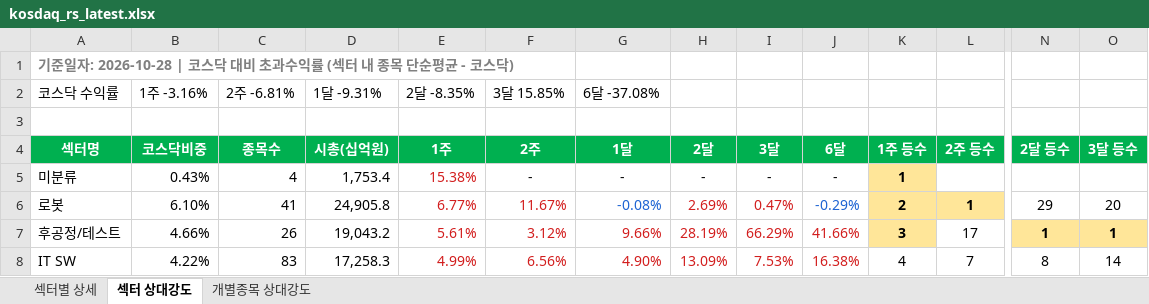
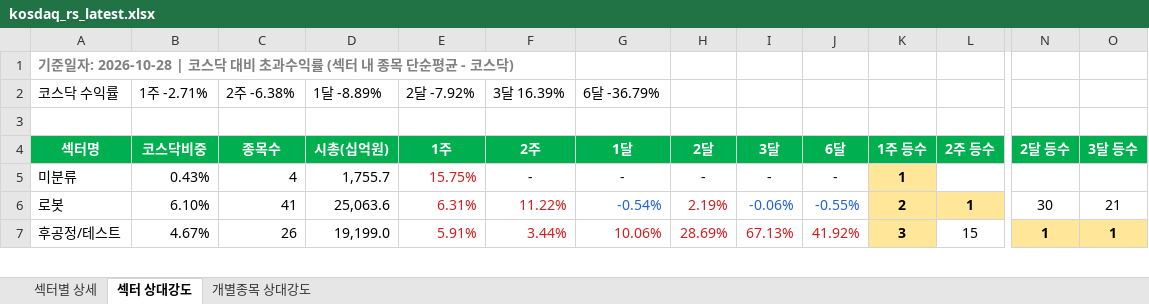
Before and after one commit to Min-guk123/Min-guk, an Excel workbook: docs/downloads/kosdaq_rs_latest.xlsx, sheet 섹터 상대강도, drawn as a sheet; only a part is shown, gaps mark what is left out; values as stored, in another font and other column widths than the file's, no borders; removed rows and columns are numbered as before the commit, all else as after; rows hold the shown columns only; the diff covers the shown part only; the diff names each change by its address in the sheet, - before the commit and + after, or states it on an @@ line.

```diff
--- a/docs/downloads/kosdaq_rs_latest.xlsx (sheet 섹터 상대강도)
+++ b/docs/downloads/kosdaq_rs_latest.xlsx (sheet 섹터 상대강도)
-B2 (코스닥비중): 1주 -3.16%
+B2 (코스닥비중): 1주 -2.71%
-C2 (종목수): 2주 -6.81%
+C2 (종목수): 2주 -6.38%
-D2 (시총(십억원)): 1달 -9.31%
+D2 (시총(십억원)): 1달 -8.89%
-E2 (1주): 2달 -8.35%
+E2 (1주): 2달 -7.92%
-F2 (2주): 3달 15.85%
+F2 (2주): 3달 16.39%
-G2 (1달): 6달 -37.08%
+G2 (1달): 6달 -36.79%
-D5 (시총(십억원)): 1,753.4
+D5 (시총(십억원)): 1,755.7
-E5 (1주): 15.38%
+E5 (1주): 15.75%
-D6 (시총(십억원)): 24,905.8
+D6 (시총(십억원)): 25,063.6
-E6 (1주): 6.77%
+E6 (1주): 6.31%
-F6 (2주): 11.67%
+F6 (2주): 11.22%
-G6 (1달): -0.08%
+G6 (1달): -0.54%
-H6 (2달): 2.69%
+H6 (2달): 2.19%
-I6 (3달): 0.47%
+I6 (3달): -0.06%
-I6 text colour: #D21E1E
+I6 text colour: #1E64D2
-J6 (6달): -0.29%
+J6 (6달): -0.55%
-N6 (2달 등수): 29
+N6 (2달 등수): 30
-O6 (3달 등수): 20
+O6 (3달 등수): 21
-B7 (코스닥비중): 4.66%
+B7 (코스닥비중): 4.67%
-D7 (시총(십억원)): 19,043.2
+D7 (시총(십억원)): 19,199.0
-E7 (1주): 5.61%
+E7 (1주): 5.91%
-F7 (2주): 3.12%
+F7 (2주): 3.44%
-G7 (1달): 9.66%
+G7 (1달): 10.06%
-H7 (2달): 28.19%
+H7 (2달): 28.69%
-I7 (3달): 66.29%
+I7 (3달): 67.13%
-J7 (6달): 41.66%
+J7 (6달): 41.92%
-L7 (2주 등수): 17
+L7 (2주 등수): 15
-row 8: IT SW | 4.22% | 83 | 17,258.3 | 4.99% | 6.56% | 4.90% | 13.09% | 7.53% | 16.38% | 4 | 7 | 8 | 14
```
Also changed, not shown: 18 added rows, 17 removed rows, 208 edited cells and cell formats elsewhere in this sheet, sheet 개별종목 상대강도, sheet 섹터별 상세, 9 other files.
